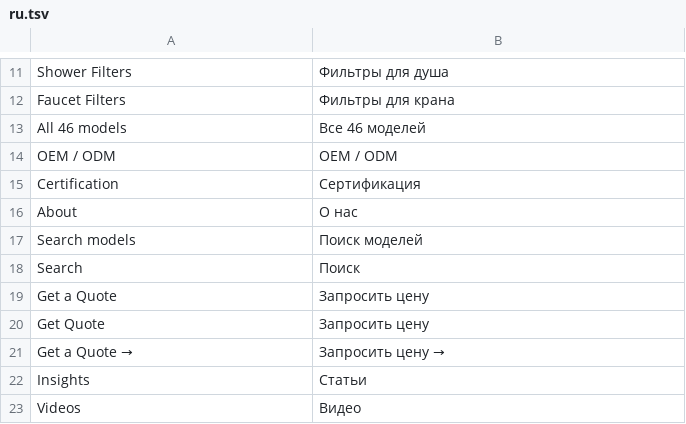
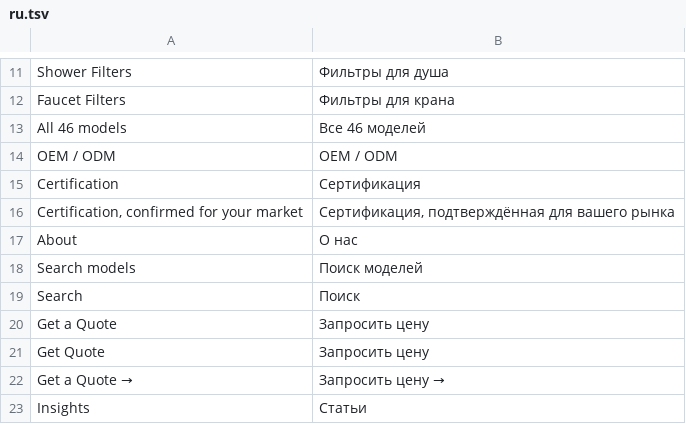
Before and after one commit to ropureoem/ropureoem, a TSV file: scripts/i18n/ru.tsv, drawn as a sheet; only a part is shown, gaps mark what is left out; the shorter side is filled out with more unchanged rows.

Commit message:
补译首页 Certification 句，西/意/俄/阿四语
- scripts/i18n/{es,it,ru,ar}.tsv: 补 key 'Certification, confirmed for your market'
  es: Certificación, confirmada para su mercado
  it: Certificazione, confermata per il Suo mercato
  ru: Сертификация, подтверждённая для вашего рынка
  ar: الشهادات، مؤكدة لسوقك
- {es,it,ru,ar}/index.html: h2 改为各语译文，消除英文残留
- fr 已在 fr.tsv 修好，本次不动；sitemap 不动

```diff
--- a/scripts/i18n/ru.tsv
+++ b/scripts/i18n/ru.tsv
@@ -15,2 +15,3 @@ OEM / ODM	OEM / ODM
 Certification	Сертификация
+Certification, confirmed for your market	Сертификация, подтверждённая для вашего рынка
 About	О нас
```
Also changed, not shown: scripts/i18n/ar.tsv, scripts/i18n/es.tsv, 5 other files.
